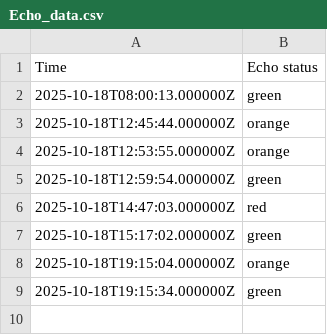
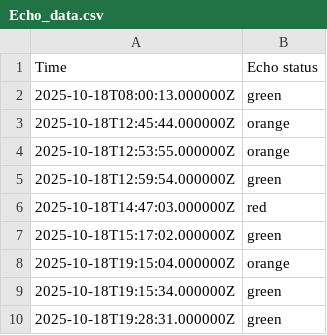
Before and after one commit to EwoutH/jotihunt-2022, a CSV file: status/Echo_data.csv, drawn as a sheet.

```diff
--- a/status/Echo_data.csv
+++ b/status/Echo_data.csv
@@ -9 +9,2 @@ Time,Echo status
 2025-10-18T19:15:34.000000Z,green
+2025-10-18T19:28:31.000000Z,green
```
Also changed, not shown: 3 other files.
